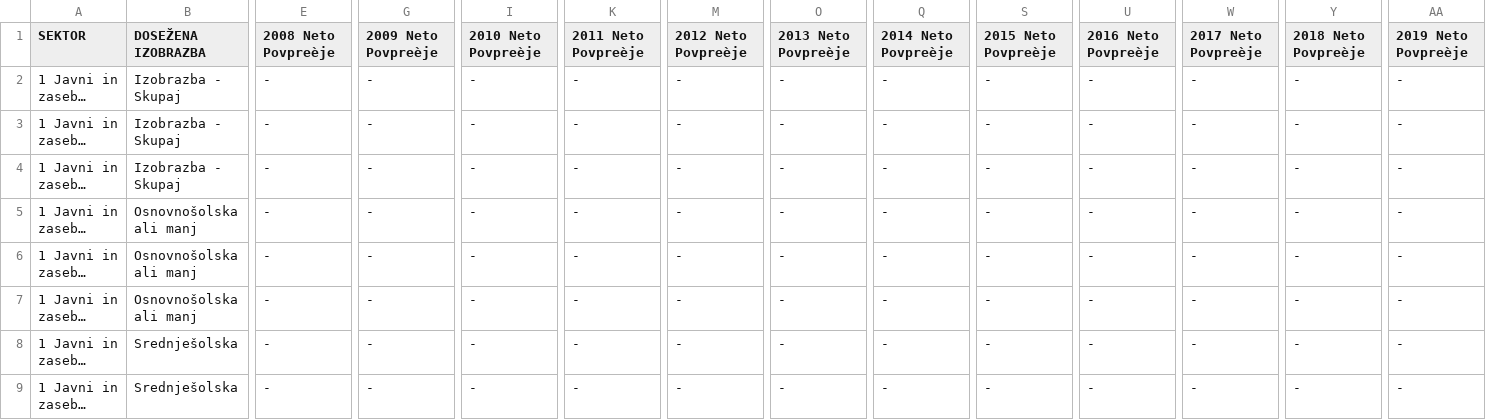
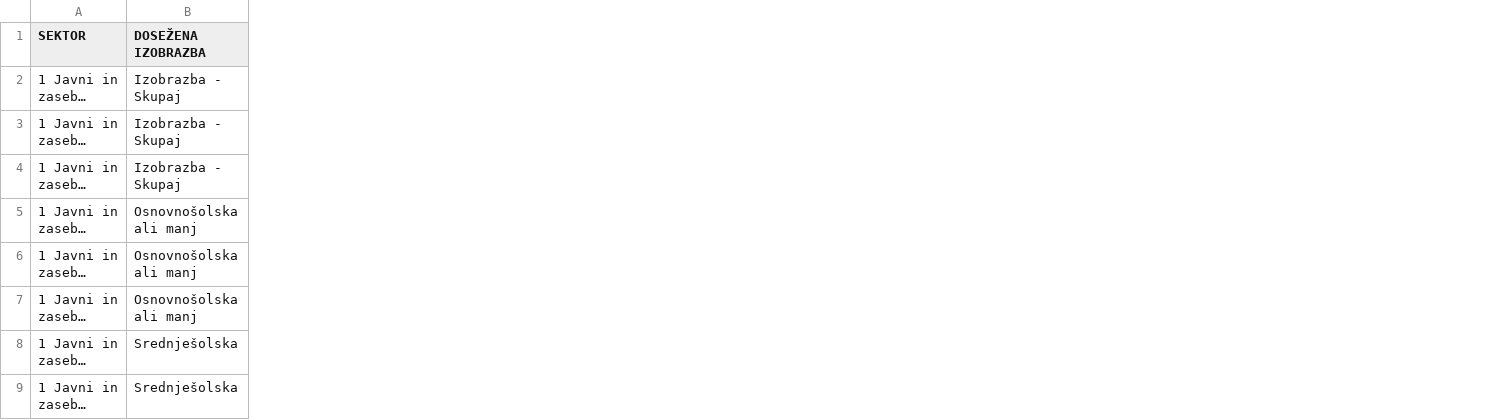
Before and after one commit to TilenHumar/APPR-2021-22, a CSV file: podatki/povprecne_place_glede_na_izobrazbo_spol_po_sektorjih.csv, drawn as a sheet; only a part is shown, gaps mark what is left out; long unchanged cells end in …; the diff names each change by its address in the sheet, - before the commit and + after, or states it on an @@ line.

Commit message:
odstranitev neto plač iz podatkov

```diff
--- a/podatki/povprecne_place_glede_na_izobrazbo_spol_po_sektorjih.csv
+++ b/podatki/povprecne_place_glede_na_izobrazbo_spol_po_sektorjih.csv
-column E (2008 Neto Povpreèje), rows 2-9: all -
-column G (2009 Neto Povpreèje), rows 2-9: all -
-column I (2010 Neto Povpreèje), rows 2-9: all -
-column K (2011 Neto Povpreèje), rows 2-9: all -
-column M (2012 Neto Povpreèje), rows 2-9: all -
-column O (2013 Neto Povpreèje), rows 2-9: all -
-column Q (2014 Neto Povpreèje), rows 2-9: all -
-column S (2015 Neto Povpreèje), rows 2-9: all -
-column U (2016 Neto Povpreèje), rows 2-9: all -
-column W (2017 Neto Povpreèje), rows 2-9: all -
-column Y (2018 Neto Povpreèje), rows 2-9: all -
-column AA (2019 Neto Povpreèje), rows 2-9: all -
```
Also changed, not shown: 3 other files.
